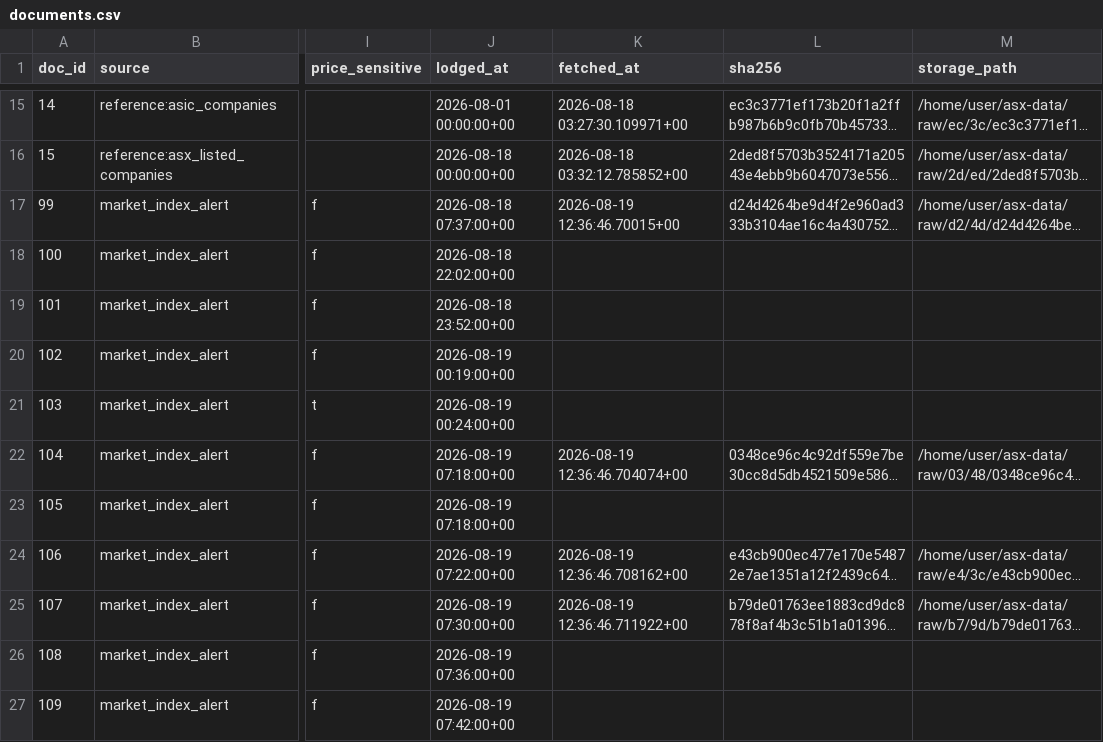
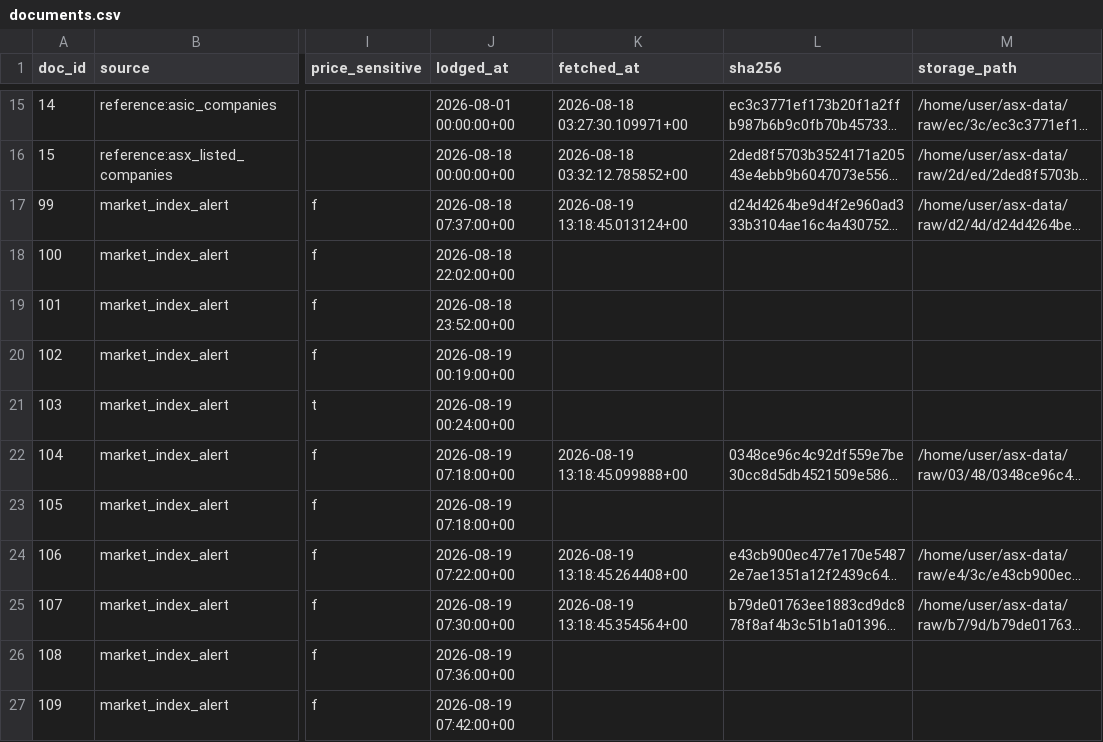
Before and after one commit to ngerver1/asx, a CSV file: state/documents.csv, drawn as a sheet; only a part is shown, gaps mark what is left out; long unchanged cells end in …; the diff names each change by its address in the sheet, - before the commit and + after, or states it on an @@ line.

```diff
--- a/state/documents.csv
+++ b/state/documents.csv
-K17 (fetched_at): 2026-08-19 12:36:46.70015+00
+K17 (fetched_at): 2026-08-19 13:18:45.013124+00
-K22 (fetched_at): 2026-08-19 12:36:46.704074+00
+K22 (fetched_at): 2026-08-19 13:18:45.099888+00
-K24 (fetched_at): 2026-08-19 12:36:46.708162+00
+K24 (fetched_at): 2026-08-19 13:18:45.264408+00
-K25 (fetched_at): 2026-08-19 12:36:46.711922+00
+K25 (fetched_at): 2026-08-19 13:18:45.354564+00
```
Also changed, not shown: 4 other files.
